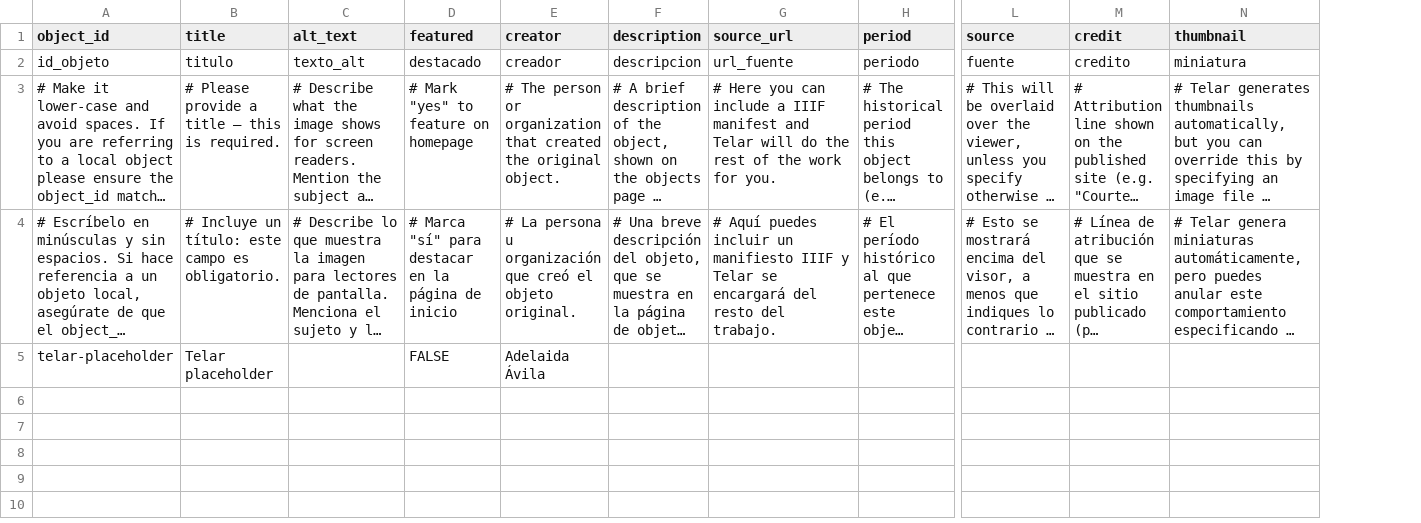
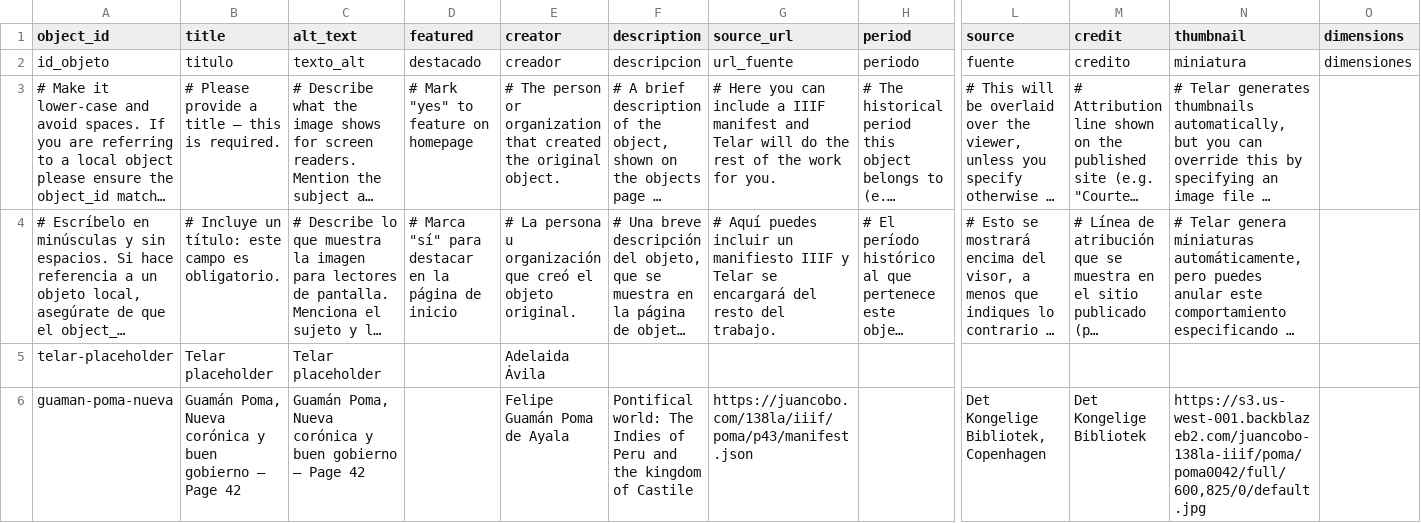
Before and after one commit to andrewridinger/hierarchyinlatinamerica, a CSV file: telar-content/spreadsheets/objects.csv, drawn as a sheet; only a part is shown, gaps mark what is left out; long unchanged cells end in …; rows hold the shown columns only; the diff names each change by its address in the sheet, - before the commit and + after, or states it on an @@ line.

Commit message:
Add 2 stories, add 2 objects, add 2 pages
Added:
  Story: replace me with your title
  Story: The Indies of Peru
  Object: Telar placeholder
  Object: Guamán Poma, Nueva corónica y buen gobierno — Page 42
  Page: About
  Page: Acerca de Telar
  Glossary term: Telar

Published via Telar Compositor

```diff
--- a/telar-content/spreadsheets/objects.csv
+++ b/telar-content/spreadsheets/objects.csv
+column O (dimensions), row 2: dimensiones
-C5 (alt_text): (empty)
+C5 (alt_text): Telar placeholder
-D5 (featured): FALSE
+D5 (featured): (empty)
+row 6: guaman-poma-nueva | Guamán Poma, Nueva corónica y buen gobierno — Page 42 | Guamán Poma, Nueva corónica y buen gobierno — Page 42 |  | Felipe Guamán Poma de Ayala | Pontifical world: The Indies of Peru and the kingdom of Castile | https://juancobo.com/138la/iiif/poma/p43/manifest.json |  | Det Kongelige Bibliotek, Copenhagen | Det Kongelige Bibliotek | https://s3.us-west-001.backblazeb2.com/juancobo-138la-iiif/poma/poma0042/full/600,825/0/default.jpg
```
Also changed, not shown: telar-content/spreadsheets/glossary.csv, telar-content/spreadsheets/project.csv, 7 other files.
